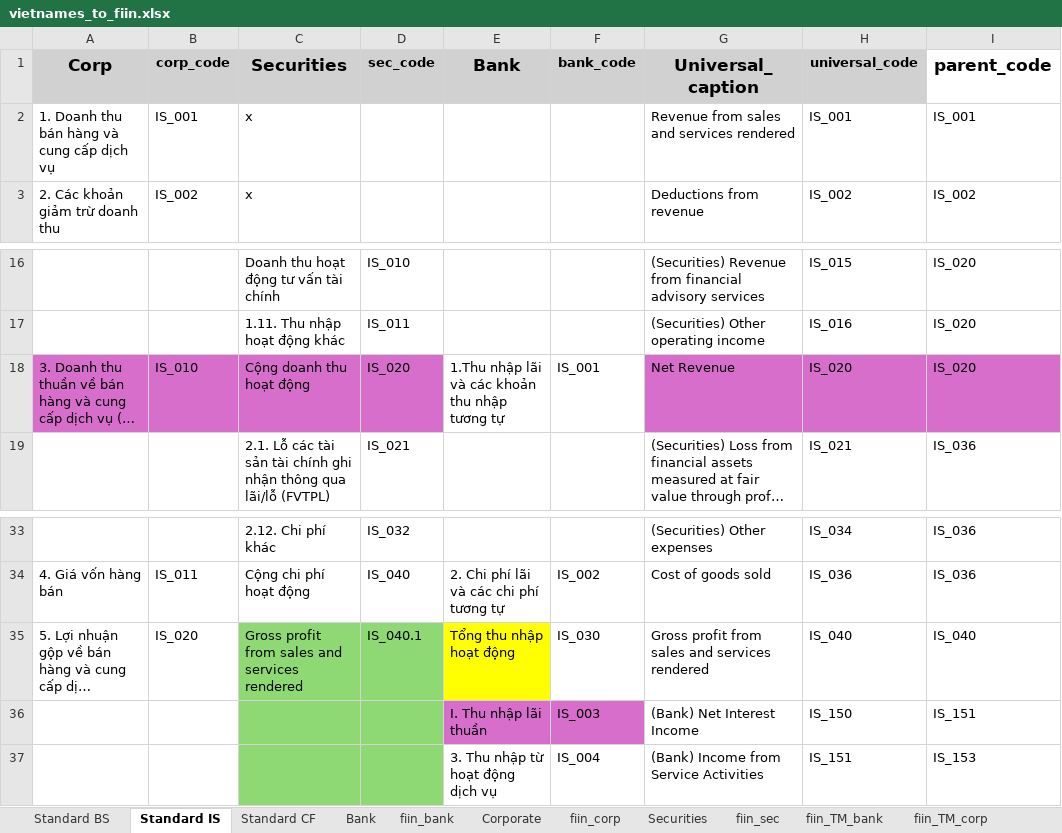
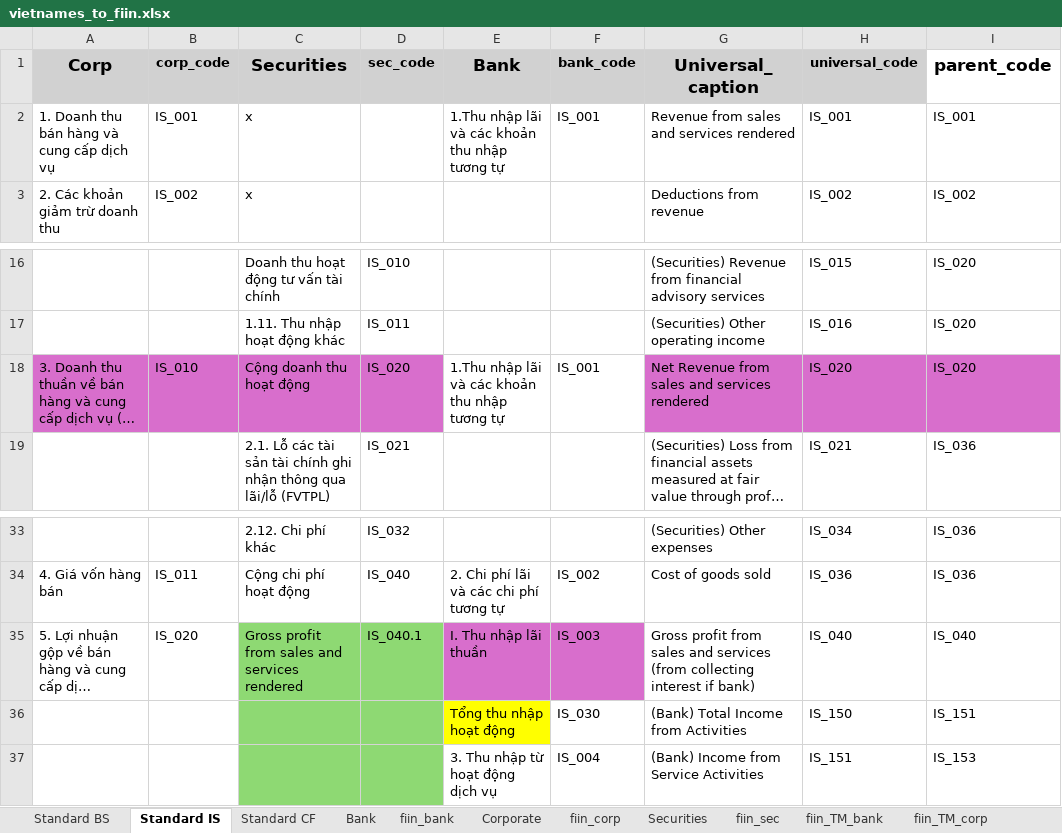
Before and after one commit to hung20gg/chatbot_financial_statement, an Excel workbook: ETL/vietnames_to_fiin.xlsx, sheet Standard IS, drawn as a sheet; only a part is shown, gaps mark what is left out; long unchanged cells end in …; values as stored, in another font and other column widths than the file's, no borders; the diff names each change by its address in the sheet, - before the commit and + after, or states it on an @@ line.

```diff
--- a/ETL/vietnames_to_fiin.xlsx (sheet Standard IS)
+++ b/ETL/vietnames_to_fiin.xlsx (sheet Standard IS)
-E2 (Bank): (empty)
+E2 (Bank): 1.Thu nhập lãi và các khoản thu nhập tương tự
-F2 (bank_code): (empty)
+F2 (bank_code): IS_001
-G18 (Universal_caption): Net Revenue
+G18 (Universal_caption): Net Revenue from sales and services rendered
-E35 (Bank): Tổng thu nhập hoạt động
+E35 (Bank): I. Thu nhập lãi thuần
-E35 fill: #FFFF00
+E35 fill: #D86ECC
-F35 (bank_code): IS_030
+F35 (bank_code): IS_003
-F35 fill: none
+F35 fill: #D86ECC
-G35 (Universal_caption): …and services rendered
+G35 (Universal_caption): …and services (from collecting interest if bank)
-E36 (Bank): I. Thu nhập lãi thuần
+E36 (Bank): Tổng thu nhập hoạt động
-E36 fill: #D86ECC
+E36 fill: #FFFF00
-F36 (bank_code): IS_003
+F36 (bank_code): IS_030
-F36 fill: #D86ECC
+F36 fill: none
-G36 (Universal_caption): (Bank) Net Interest Income
+G36 (Universal_caption): (Bank) Total Income from Activities
```
Also changed, not shown: 8 other files.
